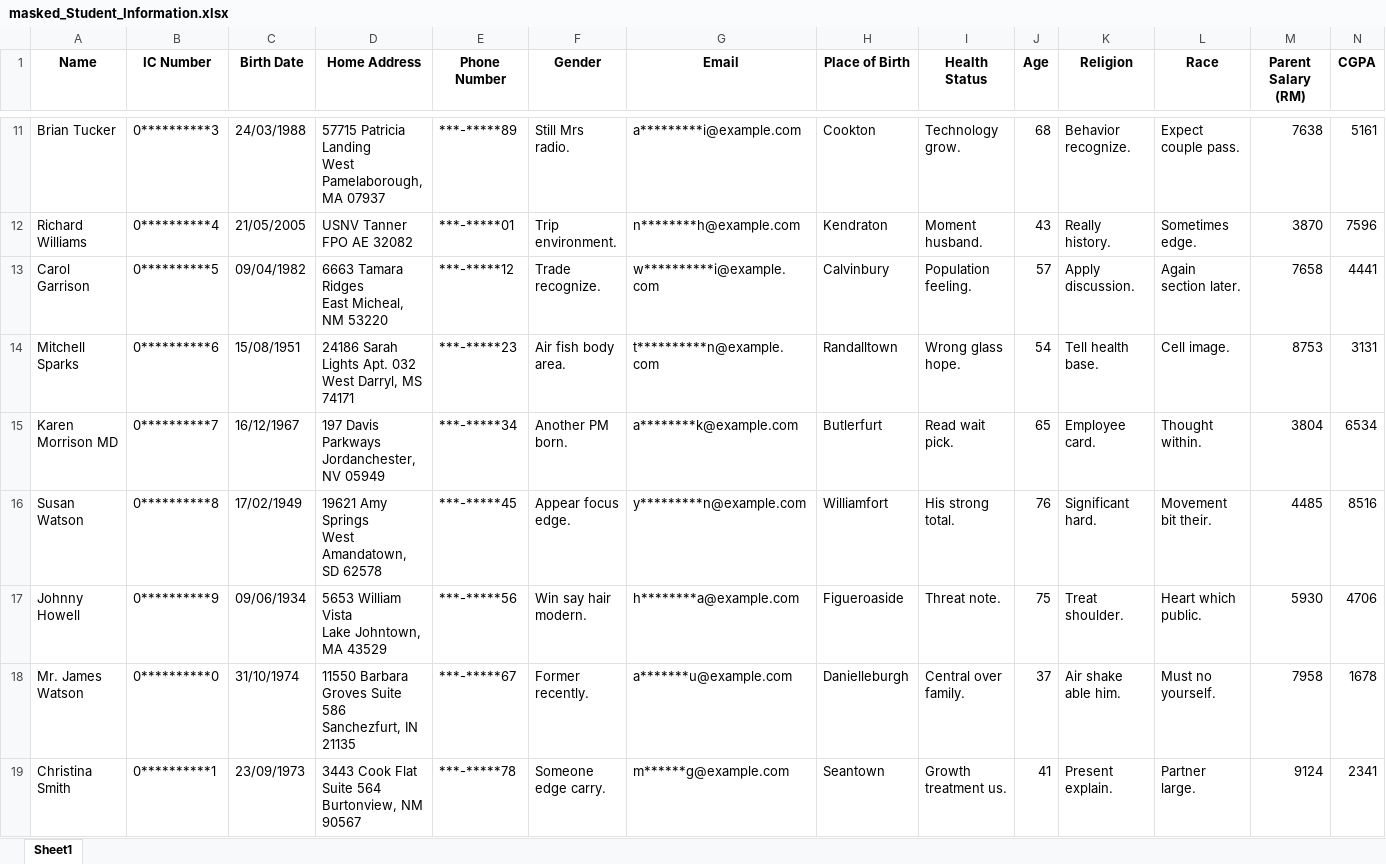
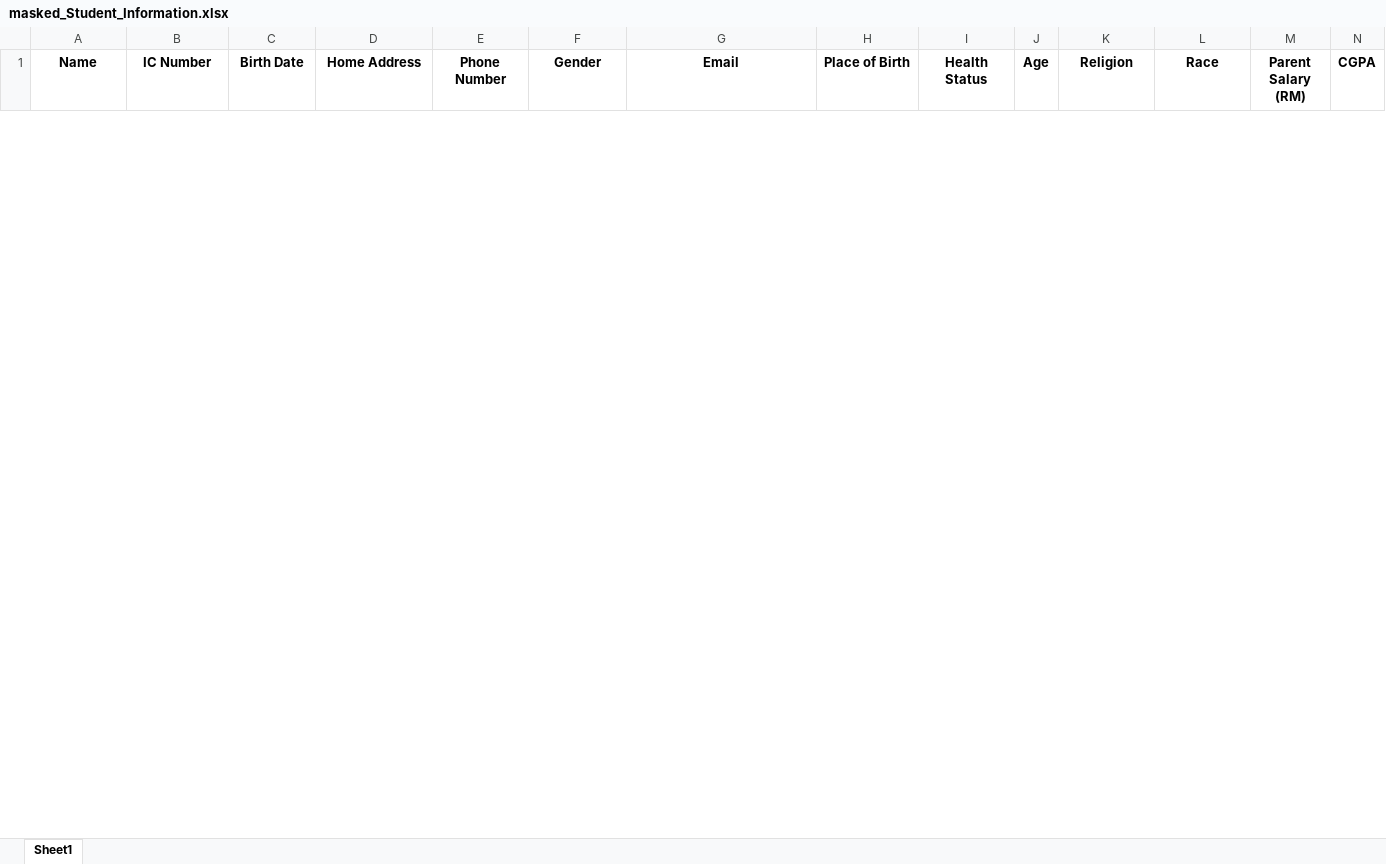
Before and after one commit to ird1natris/Data-Masking, an Excel workbook: backend/uploads/masked/masked_Student_Information.xlsx, sheet Sheet1, drawn as a sheet; only a part is shown, gaps mark what is left out; values as stored, in another font and other column widths than the file's, no borders; removed rows and columns are numbered as before the commit, all else as after; rows hold the shown columns only; ↵ is a line break in a cell; the diff covers the shown part only; the diff names each change by its address in the sheet, - before the commit and + after, or states it on an @@ line.

```diff
--- a/backend/uploads/masked/masked_Student_Information.xlsx (sheet Sheet1)
+++ b/backend/uploads/masked/masked_Student_Information.xlsx (sheet Sheet1)
-row 11: Brian Tucker | 0**********3 | 24/03/1988 | 57715 Patricia Landing ↵ West Pamelaborough, MA 07937 | ***-*****89 | Still Mrs radio. | a*********i@example.com | Cookton | Technology grow. | 68 | Behavior recognize. | Expect couple pass. | 7638 | 5161
-row 12: Richard Williams | 0**********4 | 21/05/2005 | USNV Tanner ↵ FPO AE 32082 | ***-*****01 | Trip environment. | n********h@example.com | Kendraton | Moment husband. | 43 | Really history. | Sometimes edge. | 3870 | 7596
-row 13: Carol Garrison | 0**********5 | 09/04/1982 | 6663 Tamara Ridges ↵ East Micheal, NM 53220 | ***-*****12 | Trade recognize. | w**********i@example.com | Calvinbury | Population feeling. | 57 | Apply discussion. | Again section later. | 7658 | 4441
-row 14: Mitchell Sparks | 0**********6 | 15/08/1951 | 24186 Sarah Lights Apt. 032 ↵ West Darryl, MS 74171 | ***-*****23 | Air fish body area. | t**********n@example.com | Randalltown | Wrong glass hope. | 54 | Tell health base. | Cell image. | 8753 | 3131
-row 15: Karen Morrison MD | 0**********7 | 16/12/1967 | 197 Davis Parkways ↵ Jordanchester, NV 05949 | ***-*****34 | Another PM born. | a********k@example.com | Butlerfurt | Read wait pick. | 65 | Employee card. | Thought within. | 3804 | 6534
-row 16: Susan Watson | 0**********8 | 17/02/1949 | 19621 Amy Springs ↵ West Amandatown, SD 62578 | ***-*****45 | Appear focus edge. | y*********n@example.com | Williamfort | His strong total. | 76 | Significant hard. | Movement bit their. | 4485 | 8516
-row 17: Johnny Howell | 0**********9 | 09/06/1934 | 5653 William Vista ↵ Lake Johntown, MA 43529 | ***-*****56 | Win say hair modern. | h********a@example.com | Figueroaside | Threat note. | 75 | Treat shoulder. | Heart which public. | 5930 | 4706
-row 18: Mr. James Watson | 0**********0 | 31/10/1974 | 11550 Barbara Groves Suite 586 ↵ Sanchezfurt, IN 21135 | ***-*****67 | Former recently. | a*******u@example.com | Danielleburgh | Central over family. | 37 | Air shake able him. | Must no yourself. | 7958 | 1678
-row 19: Christina Smith | 0**********1 | 23/09/1973 | 3443 Cook Flat Suite 564 ↵ Burtonview, NM 90567 | ***-*****78 | Someone edge carry. | m******g@example.com | Seantown | Growth treatment us. | 41 | Present explain. | Partner large. | 9124 | 2341
```
Also changed, not shown: 30 added rows and 21 removed rows elsewhere in this sheet, 1 other file.
